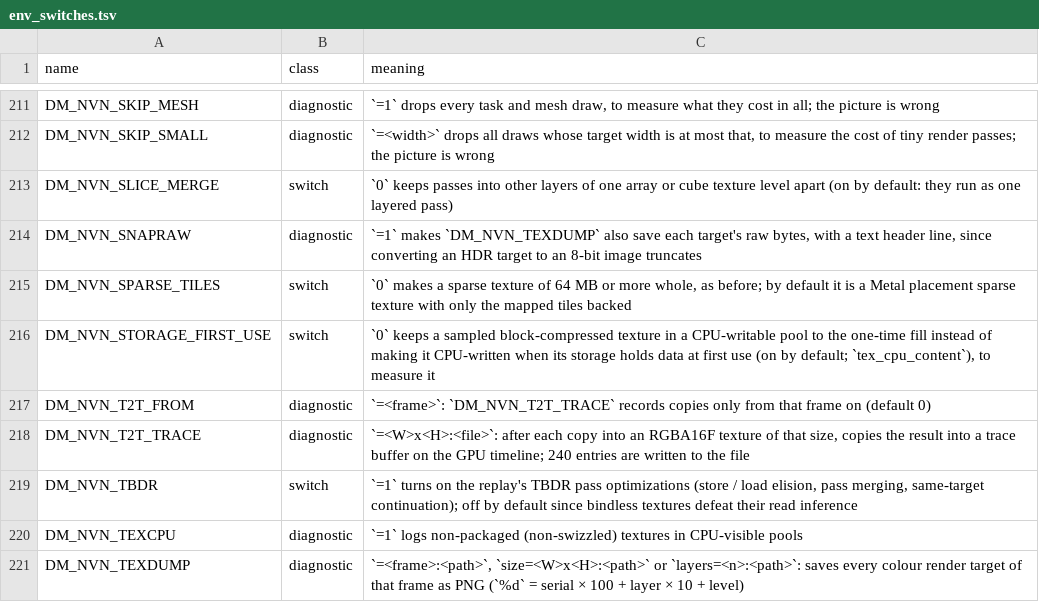
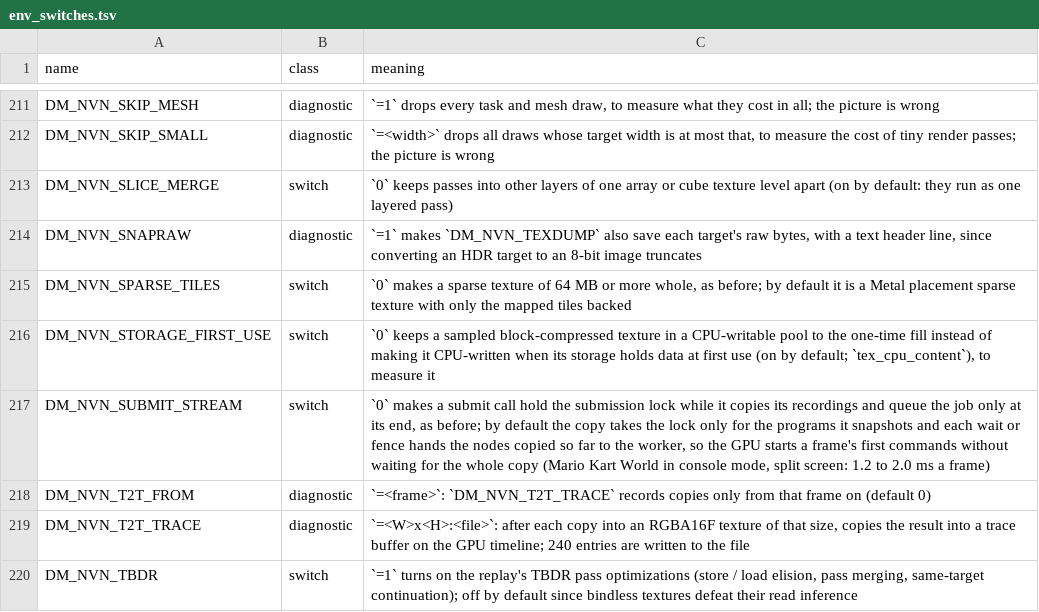
Before and after one commit to en7y/no-lag-kart, a TSV file: docs/env_switches.tsv, drawn as a sheet; only a part is shown, gaps mark what is left out; the shorter side is filled out with more unchanged rows.

```diff
--- a/docs/env_switches.tsv
+++ b/docs/env_switches.tsv
@@ -216,2 +216,3 @@ DM_NVN_SPARSE_TILES	switch	`0` makes a sparse texture of 64 MB or more whole, as
 DM_NVN_STORAGE_FIRST_USE	switch	`0` keeps a sampled block-compressed texture in a CPU-writable pool to the one-time fill instead of making it CPU-written when its storage holds data at first use (on by default; `tex_cpu_content`), to measure it
+DM_NVN_SUBMIT_STREAM	switch	`0` makes a submit call hold the submission lock while it copies its recordings and queue the job only at its end, as before; by default the copy takes the lock only for the programs it snapshots and each wait or fence hands the nodes copied so far to the worker, so the GPU starts a frame's first commands without waiting for the whole copy (Mario Kart World in console mode, split screen: 1.2 to 2.0 ms a frame)
 DM_NVN_T2T_FROM	diagnostic	`=<frame>`: `DM_NVN_T2T_TRACE` records copies only from that frame on (default 0)
```
Also changed, not shown: 1 other file.
